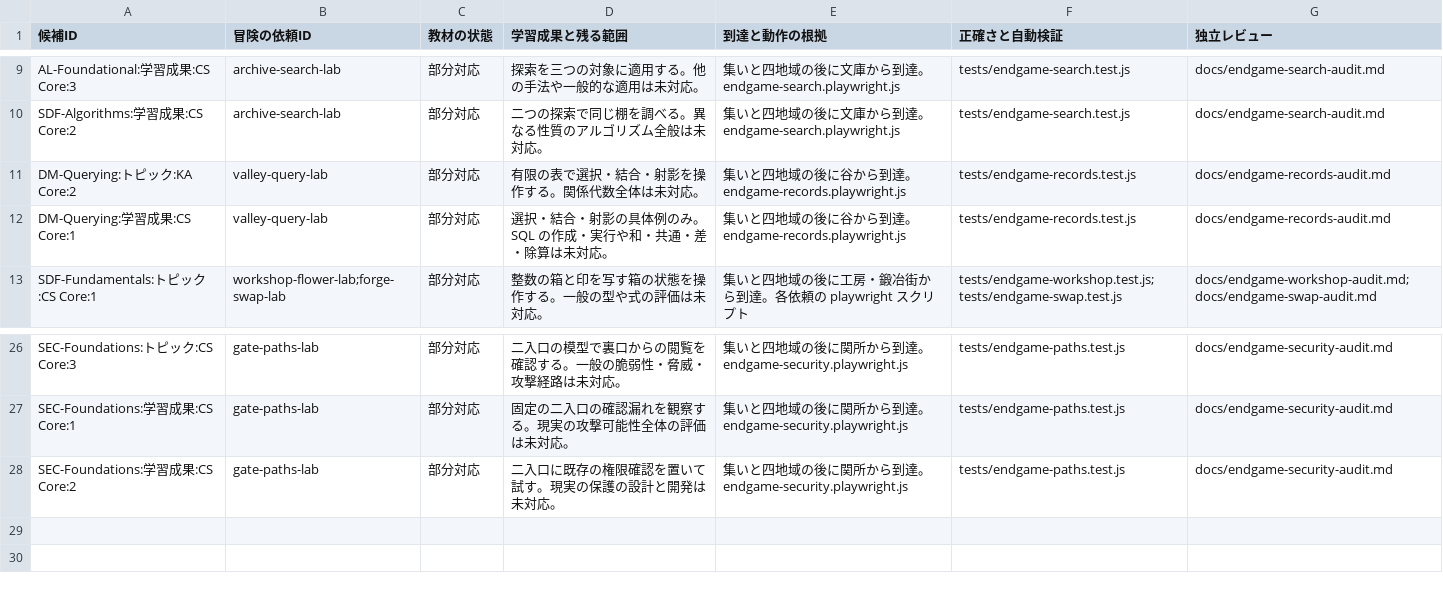
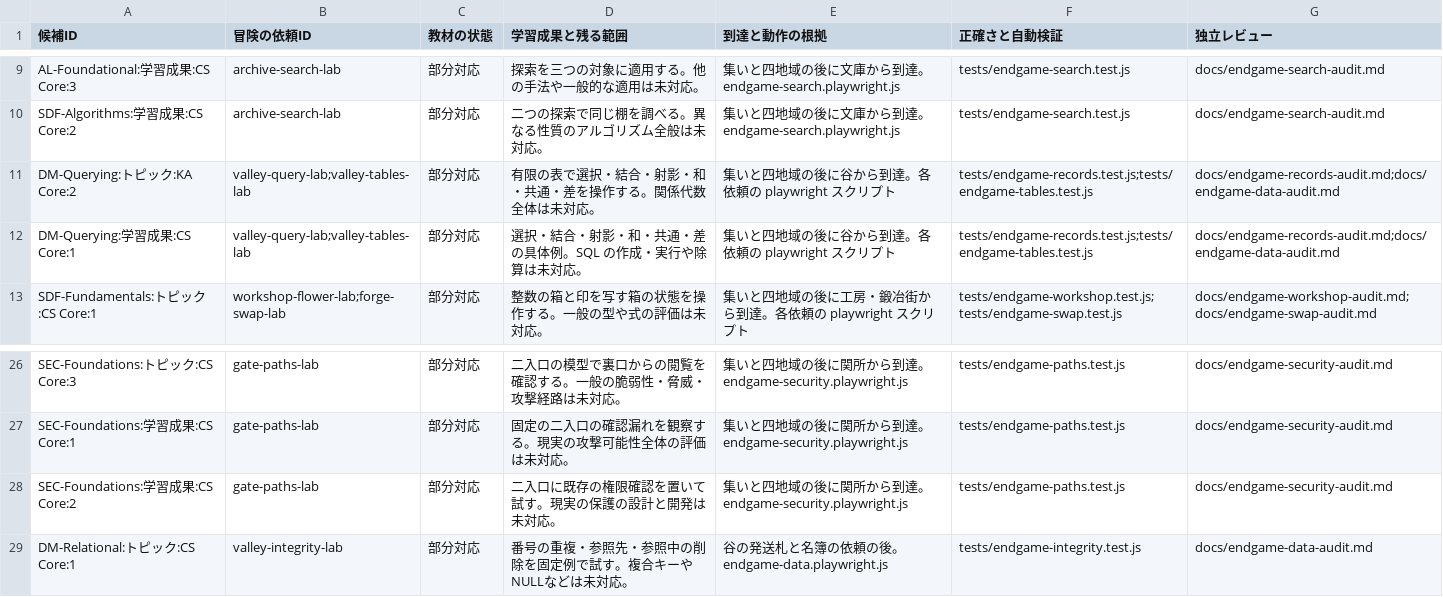
Before and after one commit to nodchip/CSQuest, a CSV file: docs/adventure-curriculum-assessment.csv, drawn as a sheet; only a part is shown, gaps mark what is left out.

Commit message:
Add staged data set and integrity quests

```diff
--- a/docs/adventure-curriculum-assessment.csv
+++ b/docs/adventure-curriculum-assessment.csv
@@ -10,4 +10,4 @@ AL-Foundational:学習成果:CS Core:3,archive-search-lab,部分対応,探索を
 SDF-Algorithms:学習成果:CS Core:2,archive-search-lab,部分対応,二つの探索で同じ棚を調べる。異なる性質のアルゴリズム全般は未対応。,集いと四地域の後に文庫から到達。endgame-search.playwright.js,tests/endgame-search.test.js,docs/endgame-search-audit.md
-DM-Querying:トピック:KA Core:2,valley-query-lab,部分対応,有限の表で選択・結合・射影を操作する。関係代数全体は未対応。,集いと四地域の後に谷から到達。endgame-records.playwright.js,tests/endgame-records.test.js,docs/endgame-records-audit.md
-DM-Querying:学習成果:CS Core:1,valley-query-lab,部分対応,選択・結合・射影の具体例のみ。SQL の作成・実行や和・共通・差・除算は未対応。,集いと四地域の後に谷から到達。endgame-records.playwright.js,tests/endgame-records.test.js,docs/endgame-records-audit.md
+DM-Querying:トピック:KA Core:2,valley-query-lab;valley-tables-lab,部分対応,有限の表で選択・結合・射影・和・共通・差を操作する。関係代数全体は未対応。,集いと四地域の後に谷から到達。各依頼の playwright スクリプト,tests/endgame-records.test.js;tests/endgame-tables.test.js,docs/endgame-records-audit.md;docs/endgame-data-audit.md
+DM-Querying:学習成果:CS Core:1,valley-query-lab;valley-tables-lab,部分対応,選択・結合・射影・和・共通・差の具体例。SQL の作成・実行や除算は未対応。,集いと四地域の後に谷から到達。各依頼の playwright スクリプト,tests/endgame-records.test.js;tests/endgame-tables.test.js,docs/endgame-records-audit.md;docs/endgame-data-audit.md
 SDF-Fundamentals:トピック:CS Core:1,workshop-flower-lab;forge-swap-lab,部分対応,整数の箱と印を写す箱の状態を操作する。一般の型や式の評価は未対応。,集いと四地域の後に工房・鍛冶街から到達。各依頼の playwright スクリプト,tests/endgame-workshop.test.js;tests/endgame-swap.test.js,docs/endgame-workshop-audit.md;docs/endgame-swap-audit.md
@@ -28 +28,2 @@ SEC-Foundations:学習成果:CS Core:1,gate-paths-lab,部分対応,固定の二
 SEC-Foundations:学習成果:CS Core:2,gate-paths-lab,部分対応,二入口に既存の権限確認を置いて試す。現実の保護の設計と開発は未対応。,集いと四地域の後に関所から到達。endgame-security.playwright.js,tests/endgame-paths.test.js,docs/endgame-security-audit.md
+DM-Relational:トピック:CS Core:1,valley-integrity-lab,部分対応,番号の重複・参照先・参照中の削除を固定例で試す。複合キーやNULLなどは未対応。,谷の発送札と名簿の依頼の後。endgame-data.playwright.js,tests/endgame-integrity.test.js,docs/endgame-data-audit.md
```
Also changed, not shown: 9 other files.
